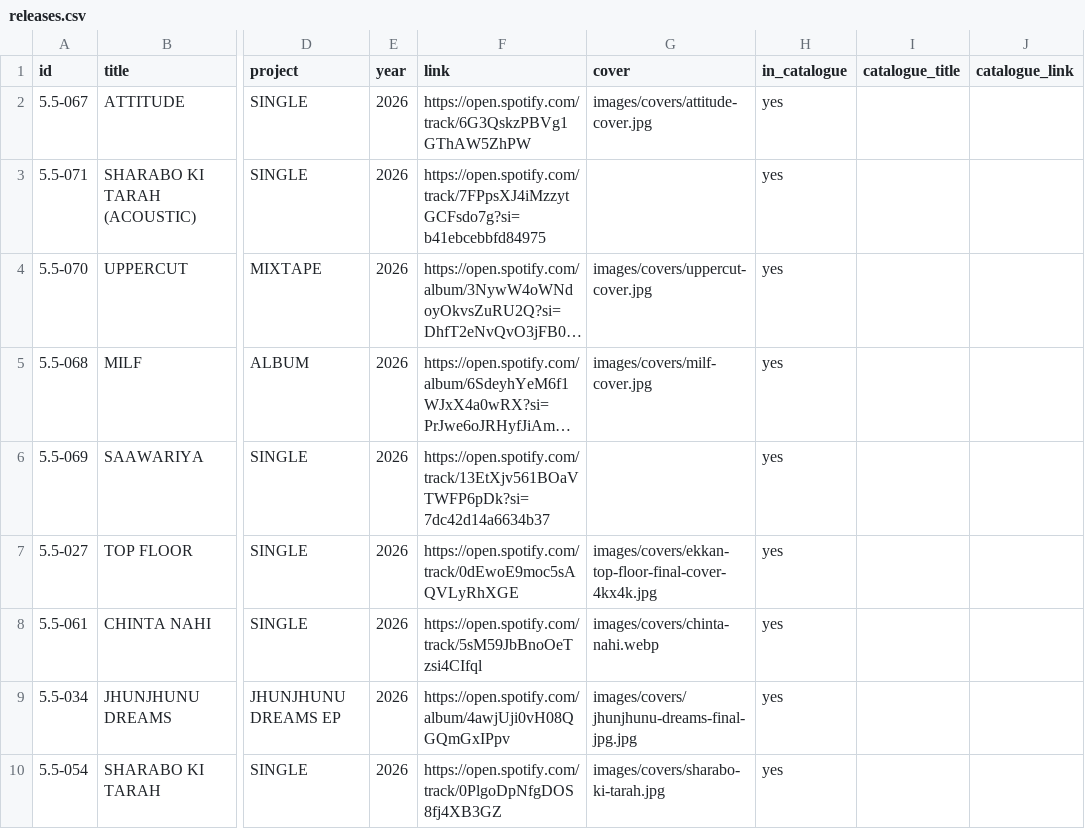
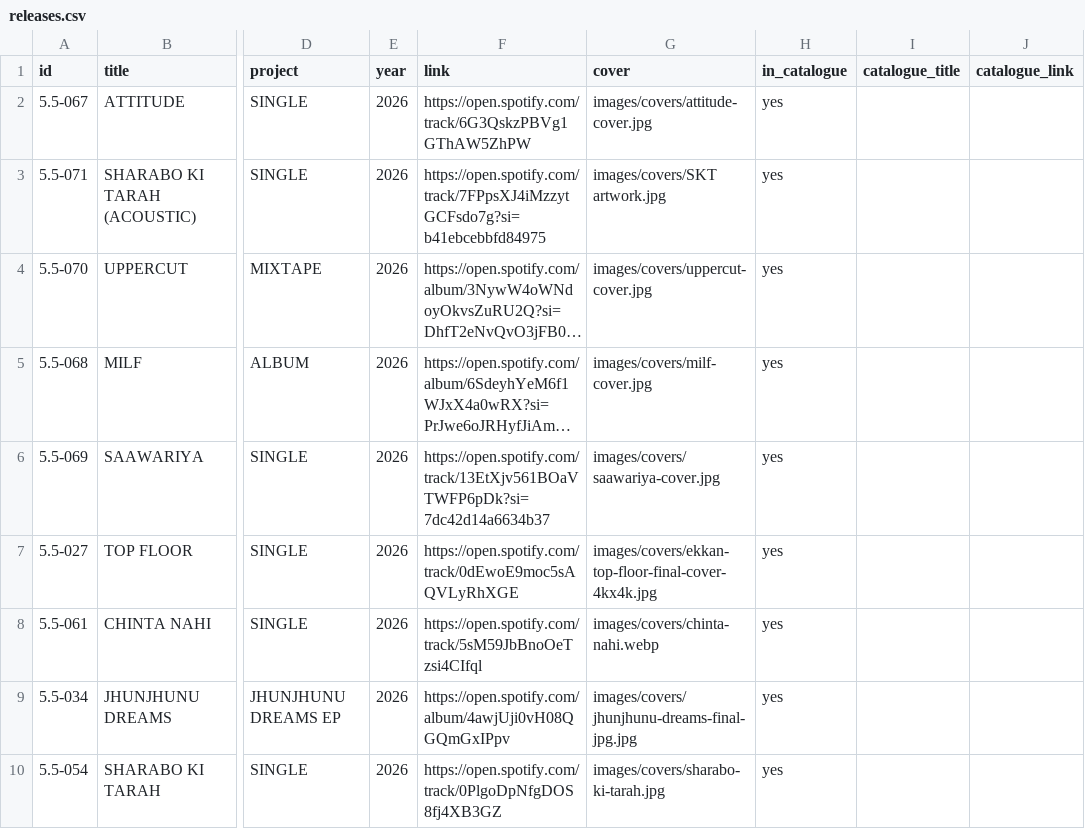
Before and after one commit to NotRithik/fivepointfive-content, a CSV file: content/releases.csv, drawn as a sheet; only a part is shown, gaps mark what is left out; long unchanged cells end in …; the diff names each change by its address in the sheet, - before the commit and + after, or states it on an @@ line.

Commit message:
Add cover images for two tracks in releases.csv

```diff
--- a/content/releases.csv
+++ b/content/releases.csv
-G3 (cover): (empty)
+G3 (cover): images/covers/SKT artwork.jpg
-G6 (cover): (empty)
+G6 (cover): images/covers/saawariya-cover.jpg
```
